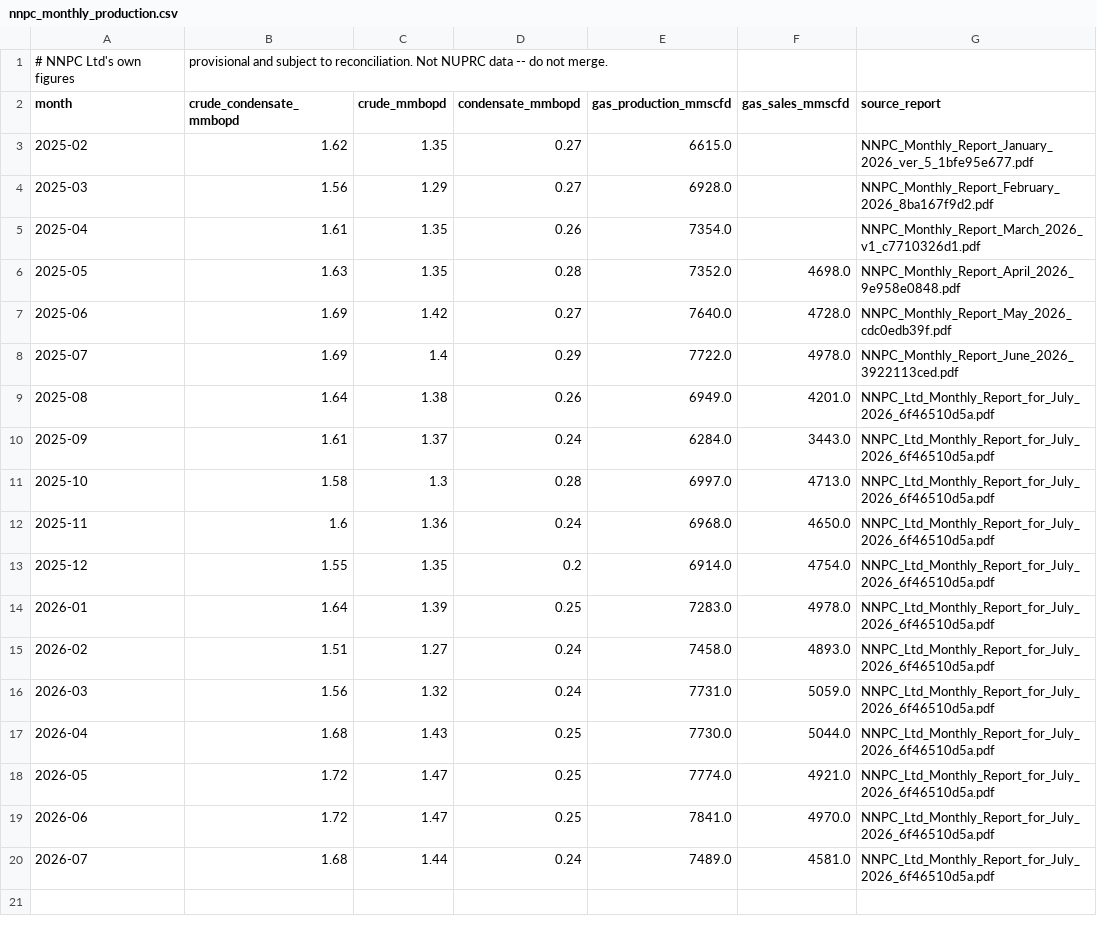
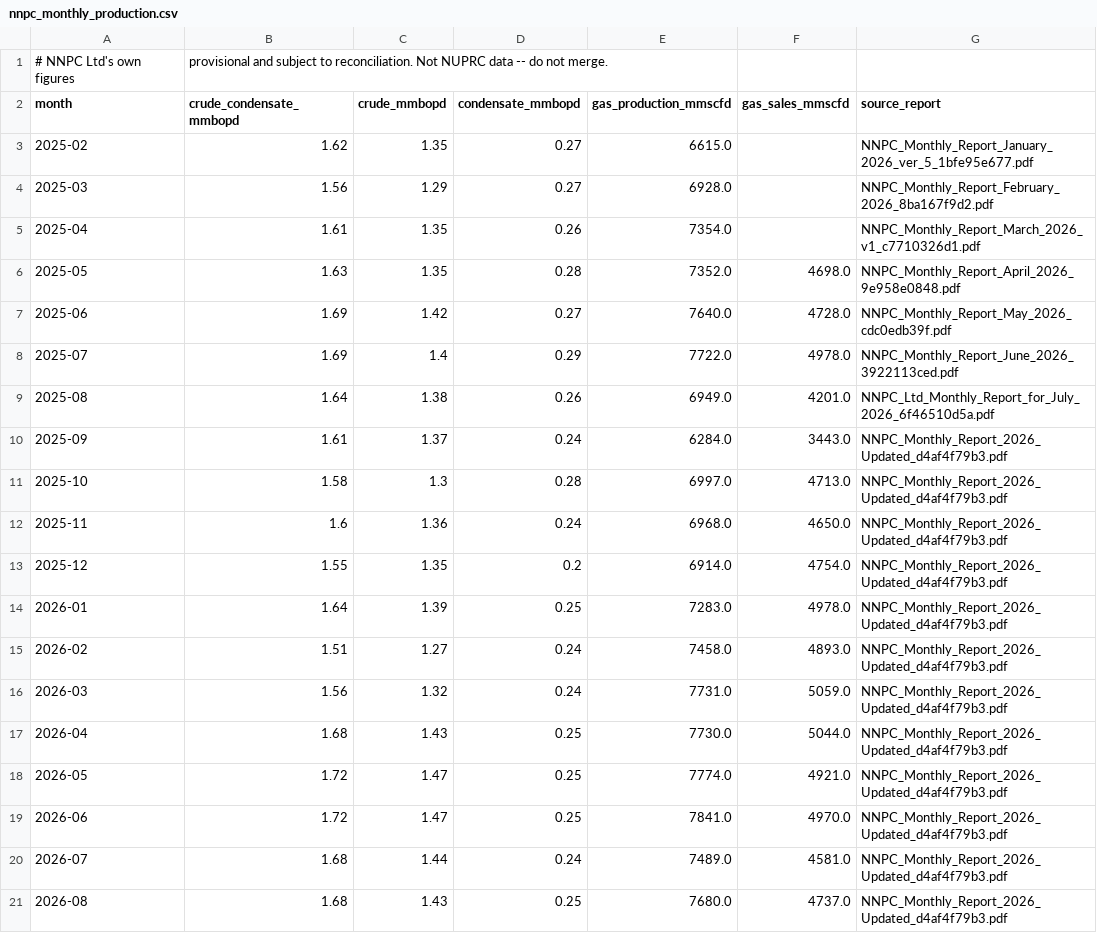
Before and after one commit to ProperTofu/nuprc-production-data, a CSV file: nnpc_monthly_production.csv, drawn as a sheet.

```diff
--- a/nnpc_monthly_production.csv
+++ b/nnpc_monthly_production.csv
@@ -9,12 +9,13 @@ month,crude_condensate_mmbopd,crude_mmbopd,condensate_mmbopd,gas_production_mmsc
 2025-08,1.64,1.38,0.26,6949.0,4201.0,NNPC_Ltd_Monthly_Report_for_July_2026_6f46510d5a.pdf
-2025-09,1.61,1.37,0.24,6284.0,3443.0,NNPC_Ltd_Monthly_Report_for_July_2026_6f46510d5a.pdf
-2025-10,1.58,1.3,0.28,6997.0,4713.0,NNPC_Ltd_Monthly_Report_for_July_2026_6f46510d5a.pdf
-2025-11,1.6,1.36,0.24,6968.0,4650.0,NNPC_Ltd_Monthly_Report_for_July_2026_6f46510d5a.pdf
-2025-12,1.55,1.35,0.2,6914.0,4754.0,NNPC_Ltd_Monthly_Report_for_July_2026_6f46510d5a.pdf
-2026-01,1.64,1.39,0.25,7283.0,4978.0,NNPC_Ltd_Monthly_Report_for_July_2026_6f46510d5a.pdf
-2026-02,1.51,1.27,0.24,7458.0,4893.0,NNPC_Ltd_Monthly_Report_for_July_2026_6f46510d5a.pdf
-2026-03,1.56,1.32,0.24,7731.0,5059.0,NNPC_Ltd_Monthly_Report_for_July_2026_6f46510d5a.pdf
-2026-04,1.68,1.43,0.25,7730.0,5044.0,NNPC_Ltd_Monthly_Report_for_July_2026_6f46510d5a.pdf
-2026-05,1.72,1.47,0.25,7774.0,4921.0,NNPC_Ltd_Monthly_Report_for_July_2026_6f46510d5a.pdf
-2026-06,1.72,1.47,0.25,7841.0,4970.0,NNPC_Ltd_Monthly_Report_for_July_2026_6f46510d5a.pdf
-2026-07,1.68,1.44,0.24,7489.0,4581.0,NNPC_Ltd_Monthly_Report_for_July_2026_6f46510d5a.pdf
+2025-09,1.61,1.37,0.24,6284.0,3443.0,NNPC_Monthly_Report_2026_Updated_d4af4f79b3.pdf
+2025-10,1.58,1.3,0.28,6997.0,4713.0,NNPC_Monthly_Report_2026_Updated_d4af4f79b3.pdf
+2025-11,1.6,1.36,0.24,6968.0,4650.0,NNPC_Monthly_Report_2026_Updated_d4af4f79b3.pdf
+2025-12,1.55,1.35,0.2,6914.0,4754.0,NNPC_Monthly_Report_2026_Updated_d4af4f79b3.pdf
+2026-01,1.64,1.39,0.25,7283.0,4978.0,NNPC_Monthly_Report_2026_Updated_d4af4f79b3.pdf
+2026-02,1.51,1.27,0.24,7458.0,4893.0,NNPC_Monthly_Report_2026_Updated_d4af4f79b3.pdf
+2026-03,1.56,1.32,0.24,7731.0,5059.0,NNPC_Monthly_Report_2026_Updated_d4af4f79b3.pdf
+2026-04,1.68,1.43,0.25,7730.0,5044.0,NNPC_Monthly_Report_2026_Updated_d4af4f79b3.pdf
+2026-05,1.72,1.47,0.25,7774.0,4921.0,NNPC_Monthly_Report_2026_Updated_d4af4f79b3.pdf
+2026-06,1.72,1.47,0.25,7841.0,4970.0,NNPC_Monthly_Report_2026_Updated_d4af4f79b3.pdf
+2026-07,1.68,1.44,0.24,7489.0,4581.0,NNPC_Monthly_Report_2026_Updated_d4af4f79b3.pdf
+2026-08,1.68,1.43,0.25,7680.0,4737.0,NNPC_Monthly_Report_2026_Updated_d4af4f79b3.pdf
```
Also changed, not shown: nnpc_report_headline.csv, 1 other file.
